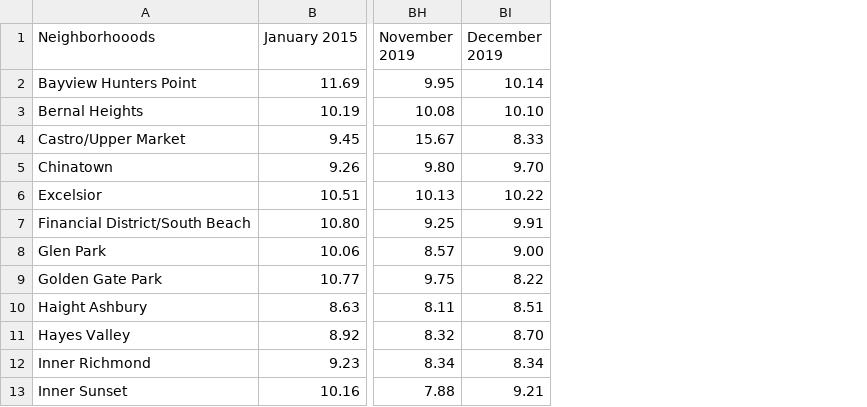
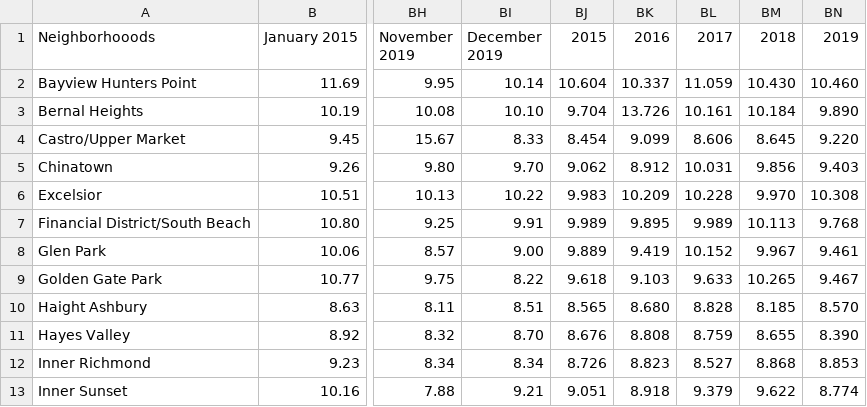
Before and after one commit to usf-cs360-spring2020/midterm-chinchillas, a CSV file: img/jaden2.csv, drawn as a sheet; only a part is shown, gaps mark what is left out; the diff names each change by its address in the sheet, - before the commit and + after, or states it on an @@ line.

```diff
--- a/img/jaden2.csv
+++ b/img/jaden2.csv
+column BJ (2015), rows 2-13: 10.604 | 9.704 | 8.454 | 9.062 | 9.983 | 9.989 | 9.889 | 9.618 | 8.565 | 8.676 | 8.726 | 9.051
+column BK (2016), rows 2-13: 10.337 | 13.726 | 9.099 | 8.912 | 10.209 | 9.895 | 9.419 | 9.103 | 8.680 | 8.808 | 8.823 | 8.918
+column BL (2017), rows 2-13: 11.059 | 10.161 | 8.606 | 10.031 | 10.228 | 9.989 | 10.152 | 9.633 | 8.828 | 8.759 | 8.527 | 9.379
+column BM (2018), rows 2-13: 10.430 | 10.184 | 8.645 | 9.856 | 9.970 | 10.113 | 9.967 | 10.265 | 8.185 | 8.655 | 8.868 | 9.622
+column BN (2019), rows 2-13: 10.460 | 9.890 | 9.220 | 9.403 | 10.308 | 9.768 | 9.461 | 9.467 | 8.570 | 8.390 | 8.853 | 8.774
```
Also changed, not shown: jaden1.csv, 2 other files.
